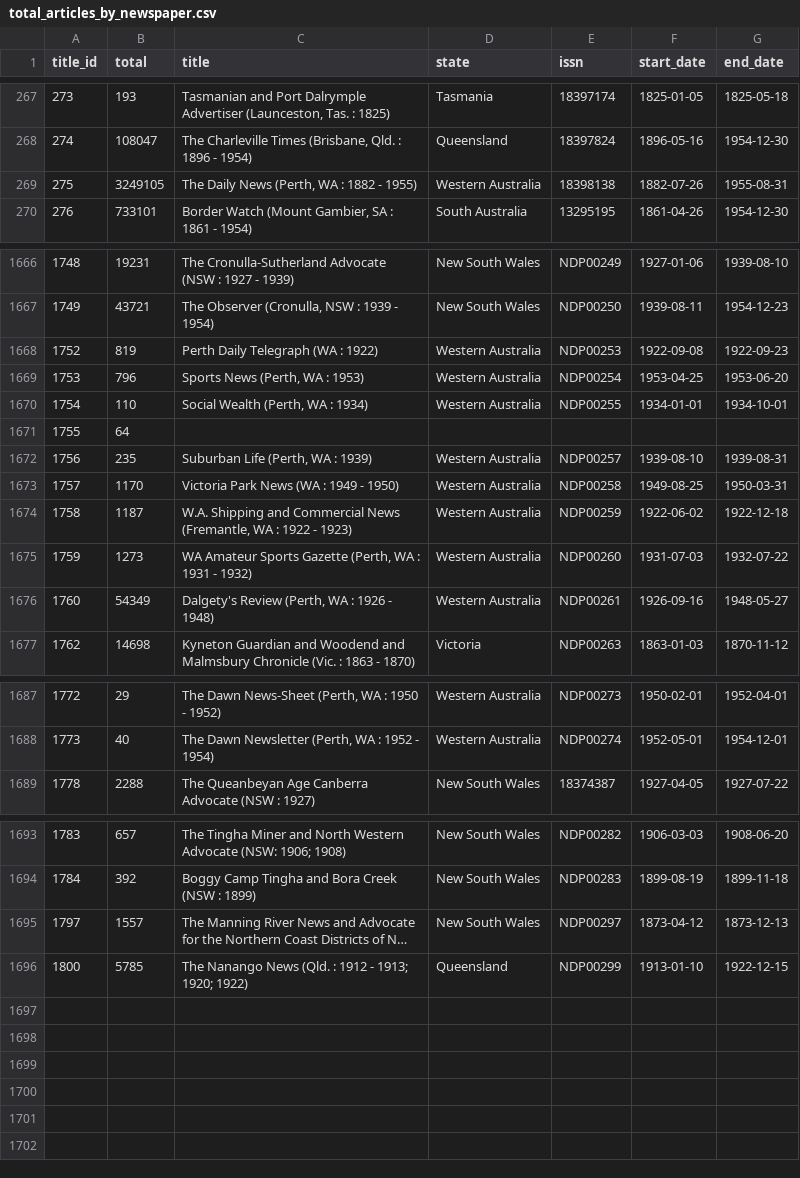
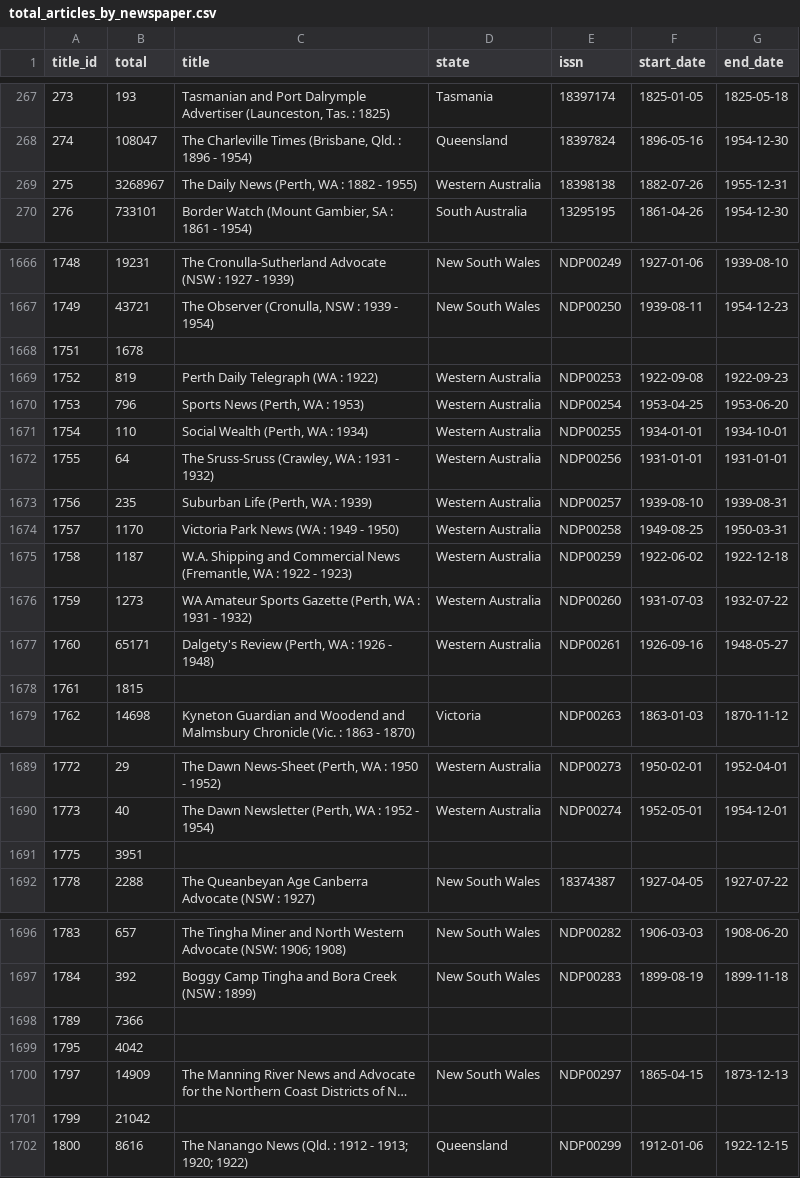
Before and after one commit to wragge/trove-newspaper-totals, a CSV file: data/total_articles_by_newspaper.csv, drawn as a sheet; only a part is shown, gaps mark what is left out; long unchanged cells end in …; addresses are those after the commit; the diff names each change by its address in the sheet, - before the commit and + after, or states it on an @@ line.

```diff
--- a/data/total_articles_by_newspaper.csv
+++ b/data/total_articles_by_newspaper.csv
-B269 (total): 3249105
+B269 (total): 3268967
-G269 (end_date): 1955-08-31
+G269 (end_date): 1955-12-31
+row 1668: 1751 | 1678
-C1672 (title): (empty)
+C1672 (title): The Sruss-Sruss (Crawley, WA : 1931 - 1932)
-D1672 (state): (empty)
+D1672 (state): Western Australia
-E1672 (issn): (empty)
+E1672 (issn): NDP00256
-F1672 (start_date): (empty)
+F1672 (start_date): 1931-01-01
-G1672 (end_date): (empty)
+G1672 (end_date): 1931-01-01
-B1677 (total): 54349
+B1677 (total): 65171
+row 1678: 1761 | 1815
+row 1691: 1775 | 3951
+row 1698: 1789 | 7366
+row 1699: 1795 | 4042
-B1700 (total): 1557
+B1700 (total): 14909
-F1700 (start_date): 1873-04-12
+F1700 (start_date): 1865-04-15
+row 1701: 1799 | 21042
-B1702 (total): 5785
+B1702 (total): 8616
-F1702 (start_date): 1913-01-10
+F1702 (start_date): 1912-01-06
```
Also changed, not shown: data/total_articles_by_category.csv, data/total_articles_by_year.csv, 2 other files.
